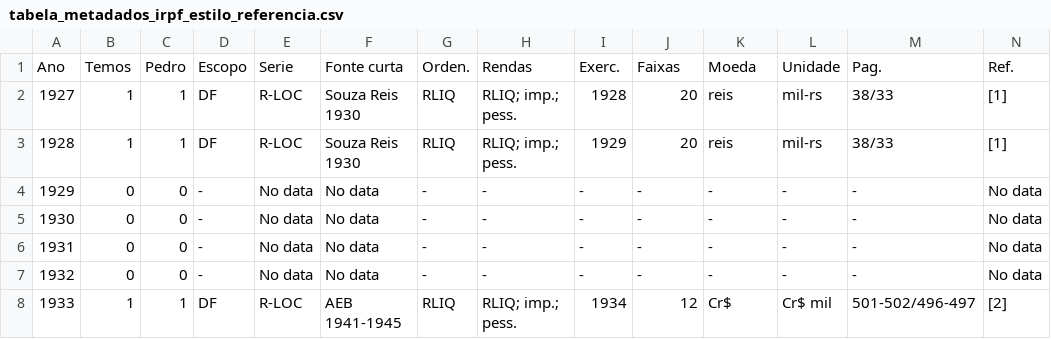
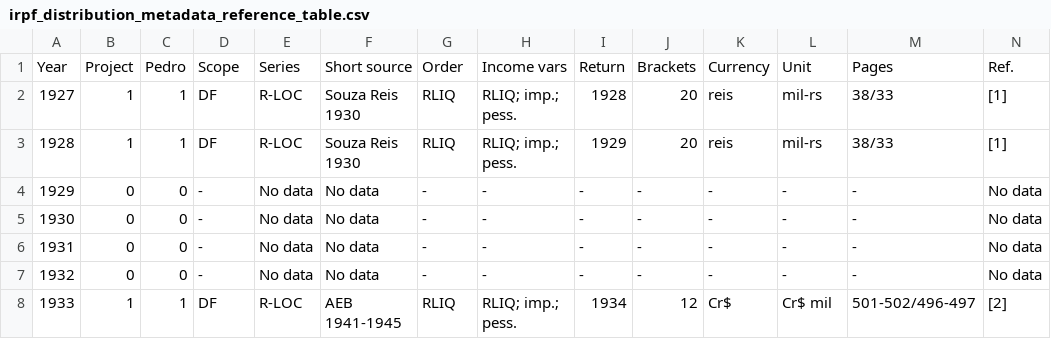
Before and after one commit to Brunoverso/irpf-metadados-distribuicao-renda, a CSV file: outputs/metadata/tables/irpf_distribution_metadata_reference_table.csv (was data/tabela_metadados_irpf_estilo_referencia.csv), drawn as a sheet; only a part is shown.

```diff
--- a/data/tabela_metadados_irpf_estilo_referencia.csv
+++ b/outputs/metadata/tables/irpf_distribution_metadata_reference_table.csv
@@ -1,2 +1,2 @@
-Ano;Temos;Pedro;Escopo;Serie;Fonte curta;Orden.;Rendas;Exerc.;Faixas;Moeda;Unidade;Pag.;Ref.
+Year;Project;Pedro;Scope;Series;Short source;Order;Income vars;Return;Brackets;Currency;Unit;Pages;Ref.
 1927;1;1;DF;R-LOC;Souza Reis 1930;RLIQ;"RLIQ; imp.; pess.";1928;20;reis;mil-rs;38/33;[1]
```
Also changed, not shown: data/trusted/irpf_distribution_source_metadata_yearly.csv, 18 other files.
